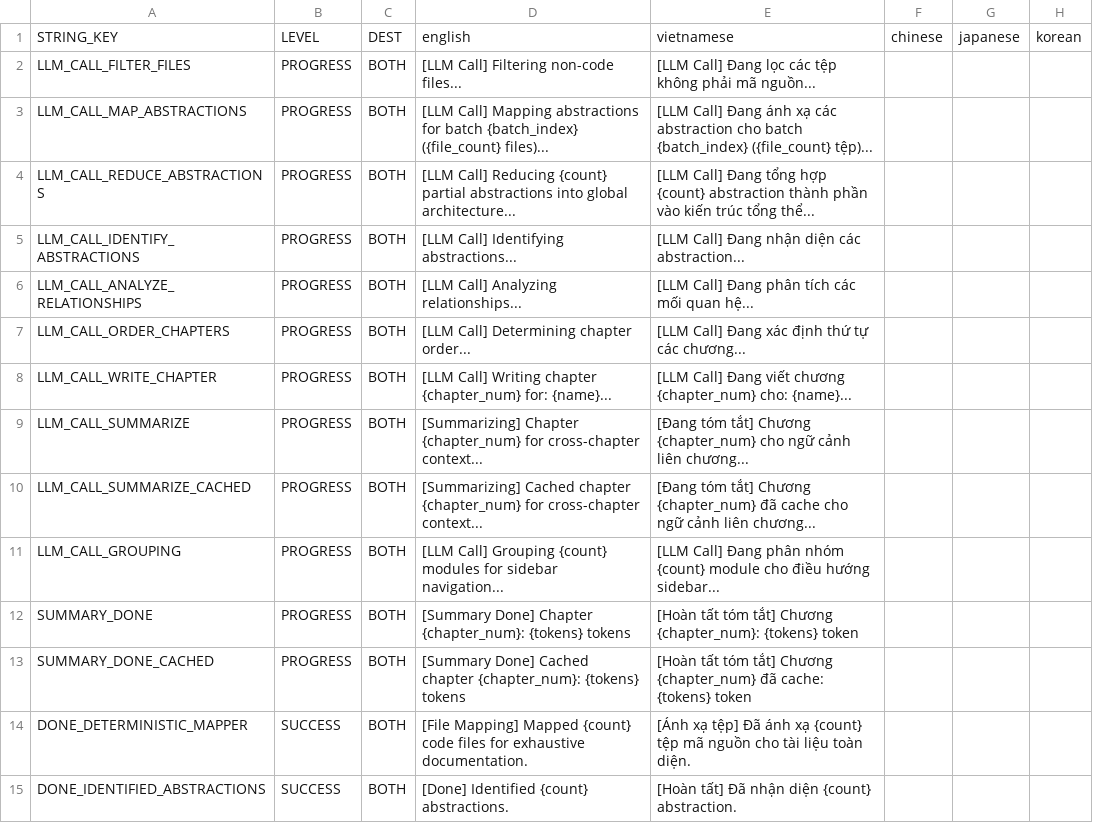
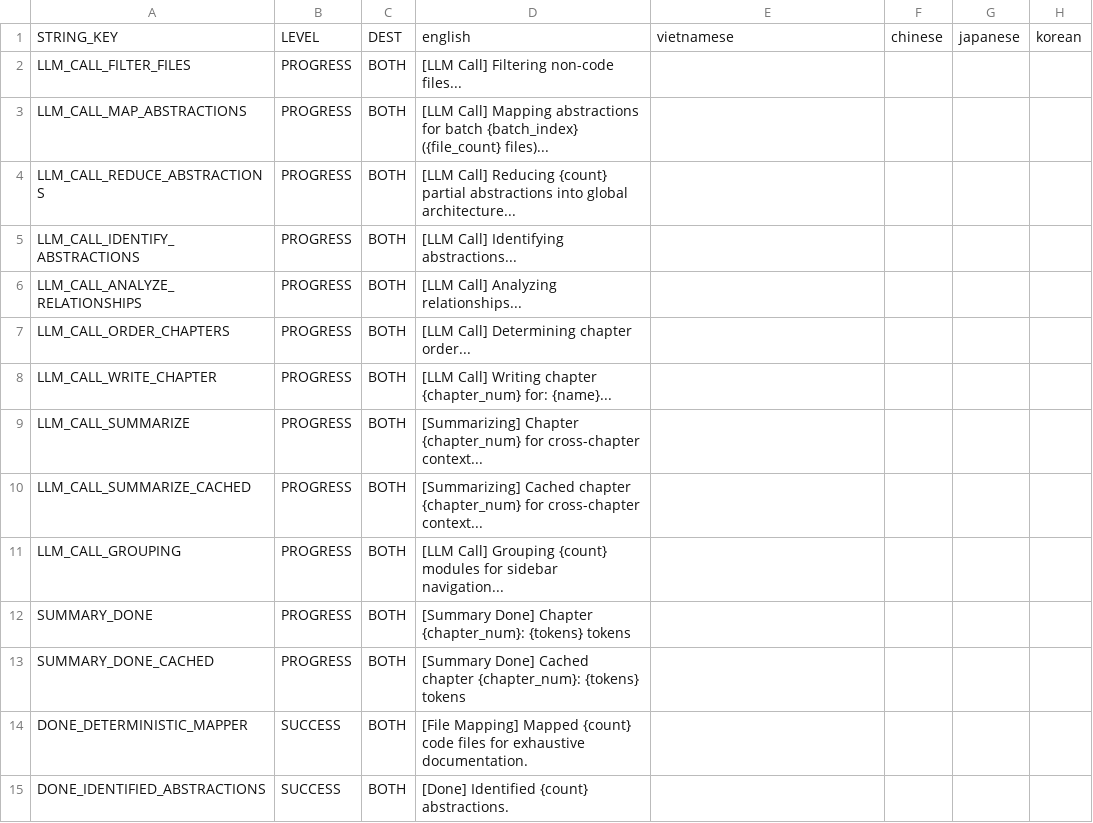
Before and after one commit to ardennguyen/Codebase-Knowledge-Builder, a CSV file: utils/strings.csv, drawn as a sheet; only a part is shown; the diff covers the shown part only; the diff names each change by its address in the sheet, - before the commit and + after, or states it on an @@ line.

```diff
--- a/utils/strings.csv
+++ b/utils/strings.csv
-E2: [LLM Call] Đang lọc các tệp không phải mã nguồn...
+E2: (empty)
-E3: [LLM Call] Đang ánh xạ các abstraction cho batch {batch_index} ({file_count} tệp)...
+E3: (empty)
-E4: [LLM Call] Đang tổng hợp {count} abstraction thành phần vào kiến trúc tổng thể...
+E4: (empty)
-E5: [LLM Call] Đang nhận diện các abstraction...
+E5: (empty)
-E6: [LLM Call] Đang phân tích các mối quan hệ...
+E6: (empty)
-E7: [LLM Call] Đang xác định thứ tự các chương...
+E7: (empty)
-E8: [LLM Call] Đang viết chương {chapter_num} cho: {name}...
+E8: (empty)
-E9: [Đang tóm tắt] Chương {chapter_num} cho ngữ cảnh liên chương...
+E9: (empty)
-E10: [Đang tóm tắt] Chương {chapter_num} đã cache cho ngữ cảnh liên chương...
+E10: (empty)
-E11: [LLM Call] Đang phân nhóm {count} module cho điều hướng sidebar...
+E11: (empty)
-E12: [Hoàn tất tóm tắt] Chương {chapter_num}: {tokens} token
+E12: (empty)
-E13: [Hoàn tất tóm tắt] Chương {chapter_num} đã cache: {tokens} token
+E13: (empty)
-E14: [Ánh xạ tệp] Đã ánh xạ {count} tệp mã nguồn cho tài liệu toàn diện.
+E14: (empty)
-E15: [Hoàn tất] Đã nhận diện {count} abstraction.
+E15: (empty)
```
Also changed, not shown: 4 added rows and 88 edited cells elsewhere in this file, 1 other file.
